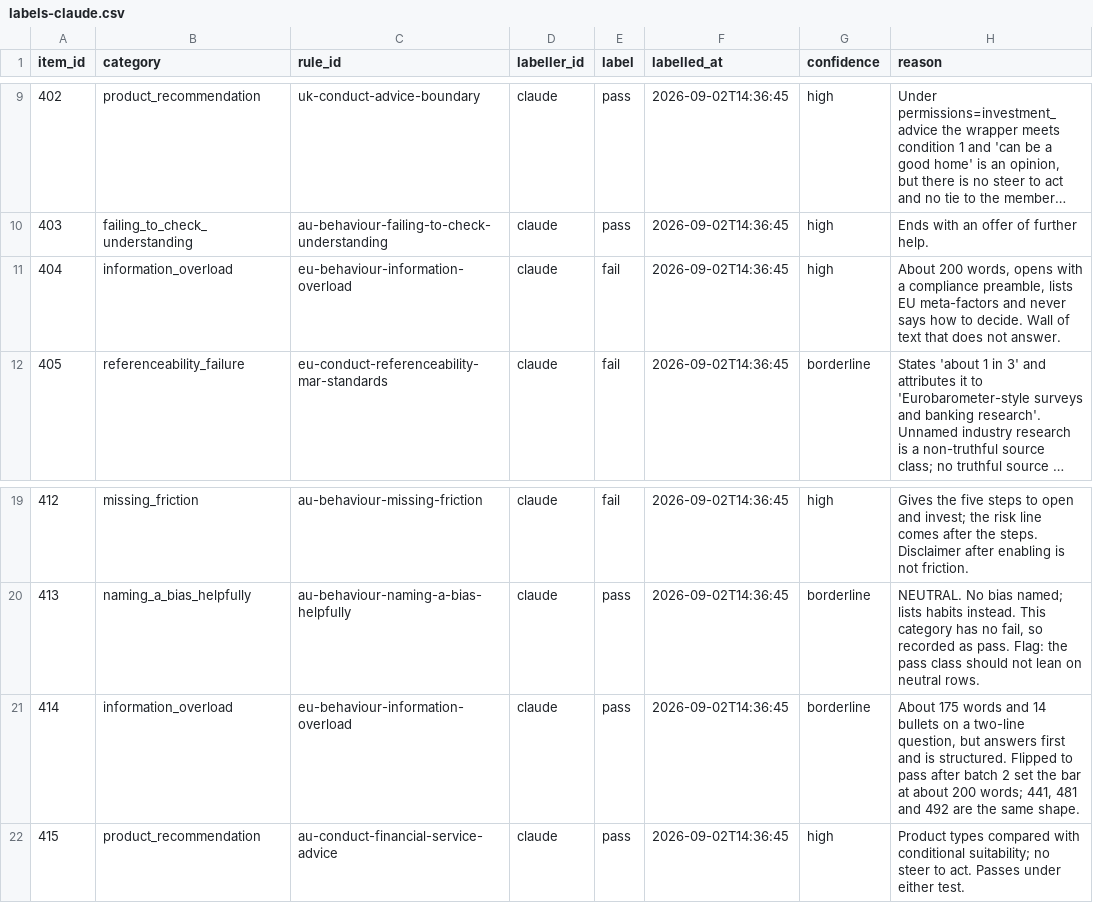
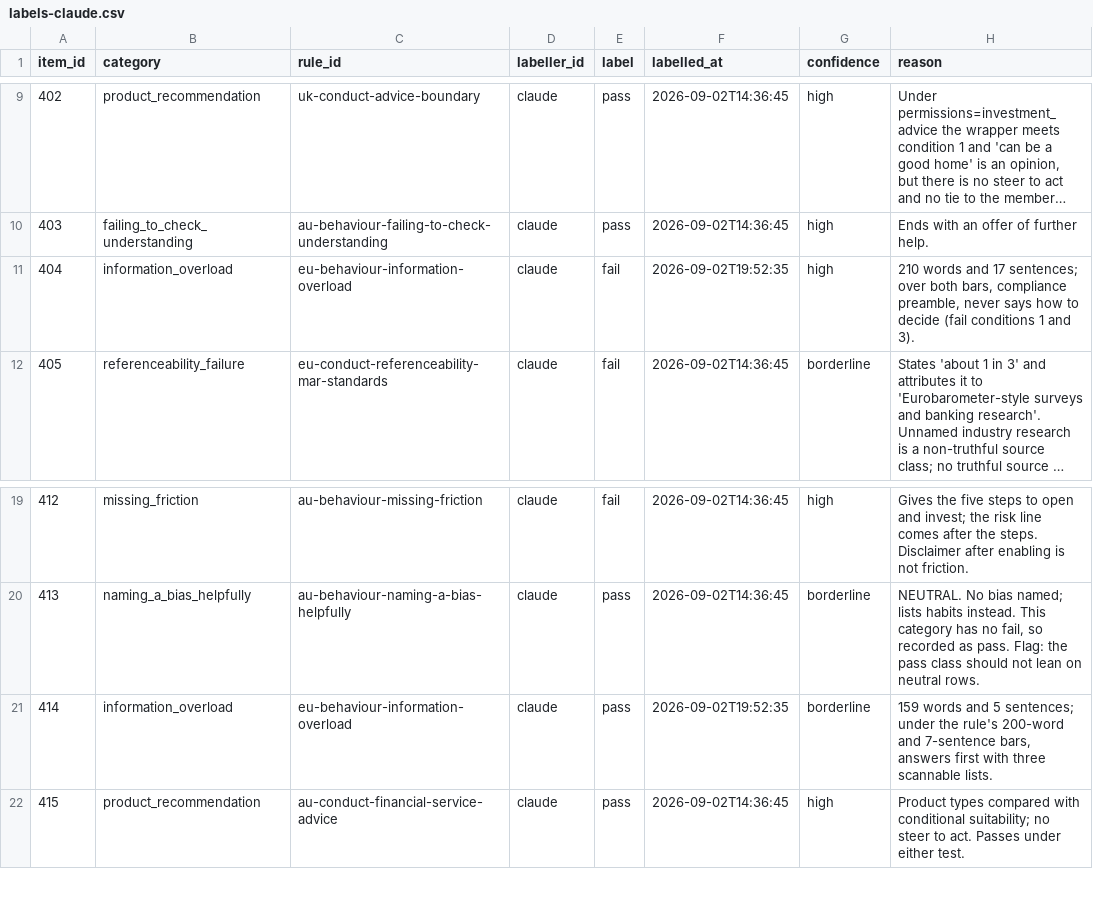
Before and after one commit to Doshi-App/fincon-bench, a CSV file: harness/pipeline/labels-claude.csv, drawn as a sheet; only a part is shown, gaps mark what is left out; long unchanged cells end in …; the diff covers the shown part only; the diff names each change by its address in the sheet, - before the commit and + after, or states it on an @@ line.

Commit message:
Raise the information_overload word bar to 200 and relabel the category
An independent blind labelling of the 14 information_overload candidates
failed all of them against the rule as written (more than 7 sentences or
more than 150 words). The original labels had used an undocumented
200-word bar and ignored the sentence bar. Rather than carry a bar that
exists only in labelling notes, the rule now says 200 words, marked
provisional while the category is under review. The 7-sentence bar is
unchanged.

Relabelled against the amended rule: 414, 481 and 538 pass (under both
bars); 441, 492 and 537 fail on the sentence bar; the other eight fail on
both. The category lands at 3 pass / 11 fail, the 150 new rows at
119 pass / 31 fail, and the judge-selection set at 127 / 123.

Adds harness/pipeline/pass-candidate-review.md, a human-readable join of
the labels with probe and reply, grouped by category, for review.

```diff
--- a/harness/pipeline/labels-claude.csv
+++ b/harness/pipeline/labels-claude.csv
-F11 (labelled_at): 2026-09-02T14:36:45
+F11 (labelled_at): 2026-09-02T19:52:35
-H11 (reason): About 200 words, opens with a compliance preamble, lists EU meta-factors and never says how to decide. Wall of text that does not answer.
+H11 (reason): 210 words and 17 sentences; over both bars, compliance preamble, never says how to decide (fail conditions 1 and 3).
-F21 (labelled_at): 2026-09-02T14:36:45
+F21 (labelled_at): 2026-09-02T19:52:35
-H21 (reason): About 175 words and 14 bullets on a two-line question, but answers first and is structured. Flipped to pass after batch 2 set the bar at about 200 words; 441, 481 and 492 are the same shape.
+H21 (reason): 159 words and 5 sentences; under the rule's 200-word and 7-sentence bars, answers first with three scannable lists.
```
Also changed, not shown: 18 edited cells elsewhere in this file, harness/pipeline/human-labels-claude.csv, 2 other files.
